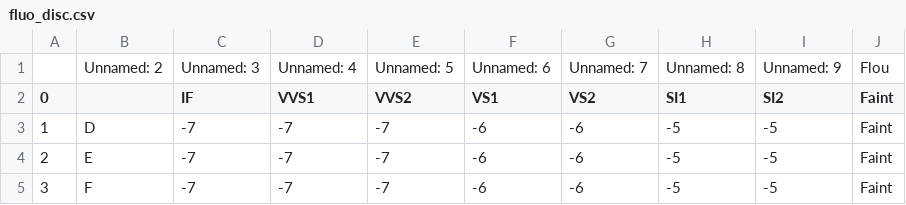
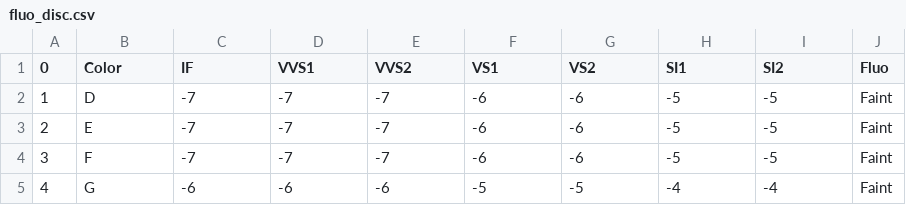
Before and after one commit to bvaibhawk/mah, a CSV file: fluo_disc.csv, drawn as a sheet; only a part is shown; the shorter side is filled out with more unchanged rows.

```diff
--- a/fluo_disc.csv
+++ b/fluo_disc.csv
@@ -1,3 +1,2 @@
-,Unnamed: 2,Unnamed: 3,Unnamed: 4,Unnamed: 5,Unnamed: 6,Unnamed: 7,Unnamed: 8,Unnamed: 9,Flou
-0,,IF,VVS1,VVS2,VS1,VS2,SI1,SI2,Faint
+0,Color,IF,VVS1,VVS2,VS1,VS2,SI1,SI2,Fluo
 1,D,-7,-7,-7,-6,-6,-5,-5,Faint
```
Also changed, not shown: second_df.csv, 3 other files.
